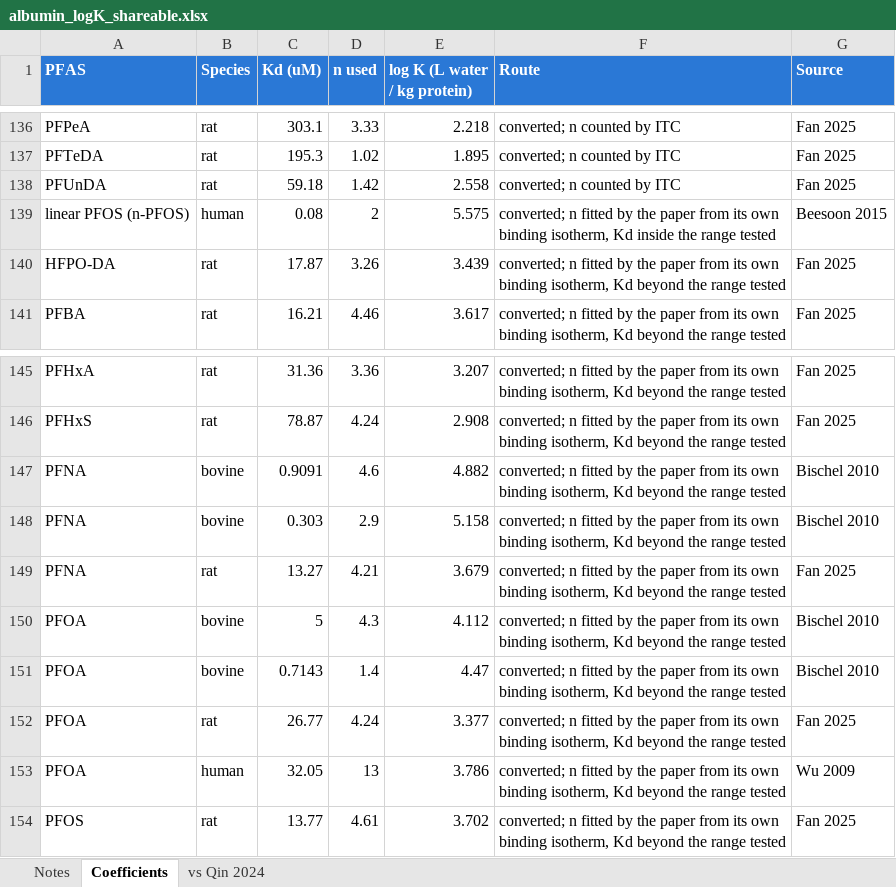
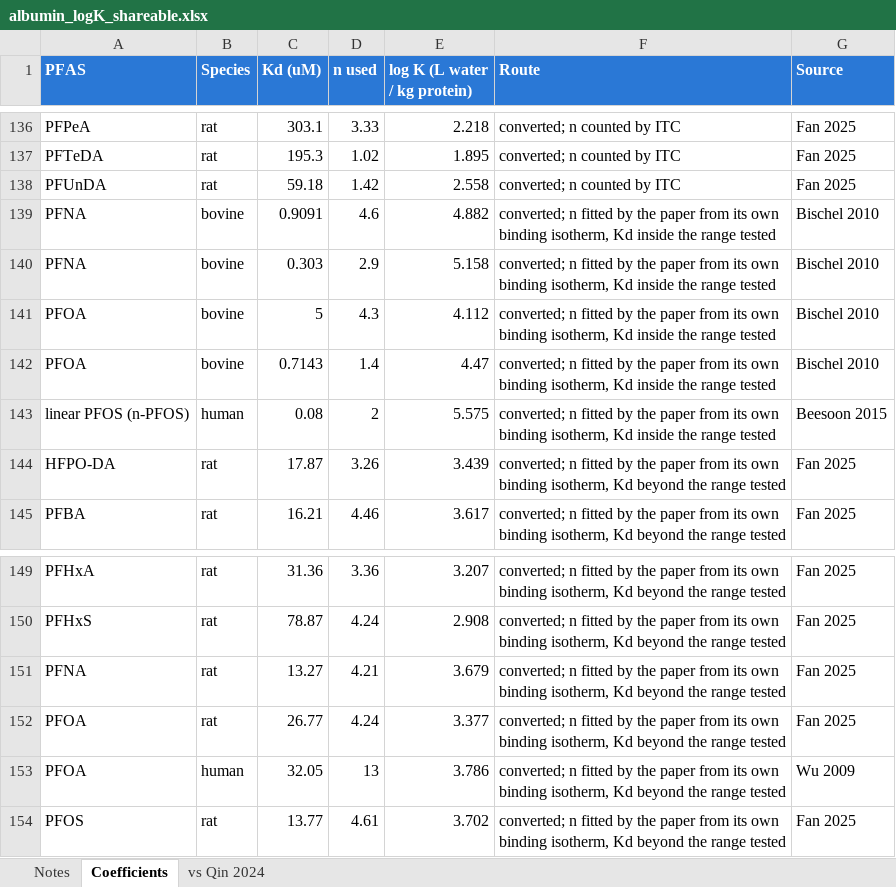
Before and after one commit to sdey17/pfas_tk, an Excel workbook: tk_review/db/albumin_logK_shareable.xlsx, sheet Coefficients, drawn as a sheet; only a part is shown, gaps mark what is left out; values as stored, in another font and other column widths than the file's, no borders; removed rows and columns are numbered as before the commit, all else as after; the diff names each change by its address in the sheet, - before the commit and + after, or states it on an @@ line.

```diff
--- a/tk_review/db/albumin_logK_shareable.xlsx (sheet Coefficients)
+++ b/tk_review/db/albumin_logK_shareable.xlsx (sheet Coefficients)
+row 139: PFNA | bovine | 0.9091 | 4.6 | 4.882 | converted; n fitted by the paper from its own binding isotherm, Kd inside the range tested | Bischel 2010
+row 140: PFNA | bovine | 0.303 | 2.9 | 5.158 | converted; n fitted by the paper from its own binding isotherm, Kd inside the range tested | Bischel 2010
+row 141: PFOA | bovine | 5 | 4.3 | 4.112 | converted; n fitted by the paper from its own binding isotherm, Kd inside the range tested | Bischel 2010
+row 142: PFOA | bovine | 0.7143 | 1.4 | 4.47 | converted; n fitted by the paper from its own binding isotherm, Kd inside the range tested | Bischel 2010
-row 147: PFNA | bovine | 0.9091 | 4.6 | 4.882 | converted; n fitted by the paper from its own binding isotherm, Kd beyond the range tested | Bischel 2010
-row 148: PFNA | bovine | 0.303 | 2.9 | 5.158 | converted; n fitted by the paper from its own binding isotherm, Kd beyond the range tested | Bischel 2010
-row 150: PFOA | bovine | 5 | 4.3 | 4.112 | converted; n fitted by the paper from its own binding isotherm, Kd beyond the range tested | Bischel 2010
-row 151: PFOA | bovine | 0.7143 | 1.4 | 4.47 | converted; n fitted by the paper from its own binding isotherm, Kd beyond the range tested | Bischel 2010
```
Also changed, not shown: sheet vs Qin 2024, tk_review/albumin_logK_Kd_revised.xlsx, tk_review/db/albumin_logK_with_conc.xlsx, 10 other files.
